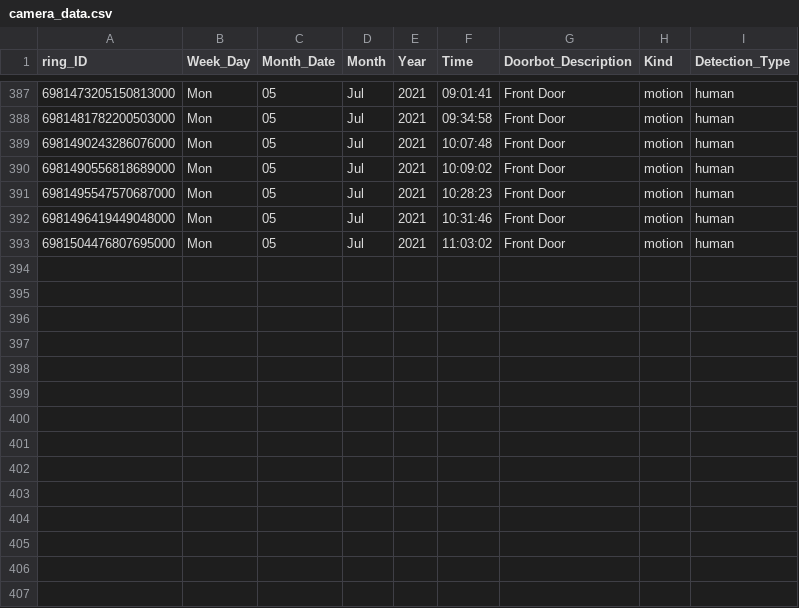
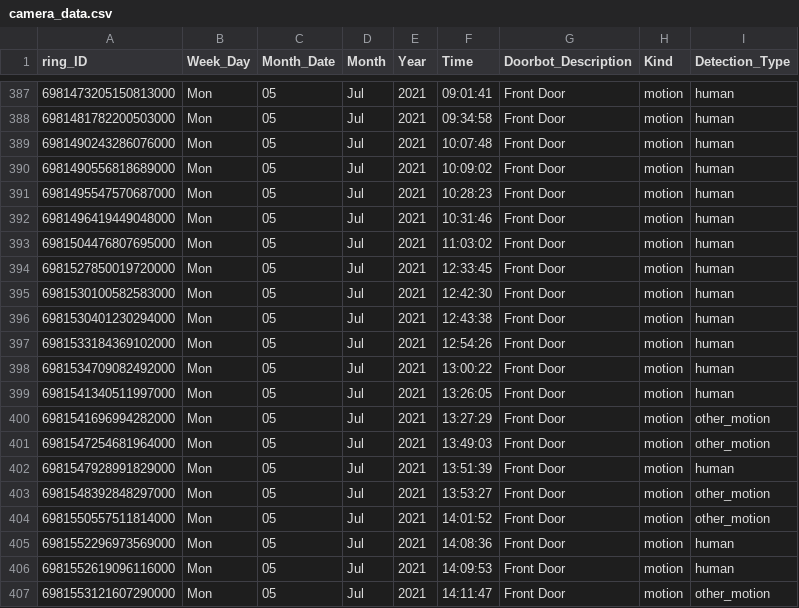
Before and after one commit to apotafiy/ring, a CSV file: camera_data.csv, drawn as a sheet; only a part is shown, gaps mark what is left out; the diff names each change by its address in the sheet, - before the commit and + after, or states it on an @@ line.

Commit message:
update csv

```diff
--- a/camera_data.csv
+++ b/camera_data.csv
+row 394: 6981527850019720000 | Mon | 05 | Jul | 2021 | 12:33:45 | Front Door | motion | human
+row 395: 6981530100582583000 | Mon | 05 | Jul | 2021 | 12:42:30 | Front Door | motion | human
+row 396: 6981530401230294000 | Mon | 05 | Jul | 2021 | 12:43:38 | Front Door | motion | human
+row 397: 6981533184369102000 | Mon | 05 | Jul | 2021 | 12:54:26 | Front Door | motion | human
+row 398: 6981534709082492000 | Mon | 05 | Jul | 2021 | 13:00:22 | Front Door | motion | human
+row 399: 6981541340511997000 | Mon | 05 | Jul | 2021 | 13:26:05 | Front Door | motion | human
+row 400: 6981541696994282000 | Mon | 05 | Jul | 2021 | 13:27:29 | Front Door | motion | other_motion
+row 401: 6981547254681964000 | Mon | 05 | Jul | 2021 | 13:49:03 | Front Door | motion | other_motion
+row 402: 6981547928991829000 | Mon | 05 | Jul | 2021 | 13:51:39 | Front Door | motion | human
+row 403: 6981548392848297000 | Mon | 05 | Jul | 2021 | 13:53:27 | Front Door | motion | other_motion
+row 404: 6981550557511814000 | Mon | 05 | Jul | 2021 | 14:01:52 | Front Door | motion | other_motion
+row 405: 6981552296973569000 | Mon | 05 | Jul | 2021 | 14:08:36 | Front Door | motion | human
+row 406: 6981552619096116000 | Mon | 05 | Jul | 2021 | 14:09:53 | Front Door | motion | human
+row 407: 6981553121607290000 | Mon | 05 | Jul | 2021 | 14:11:47 | Front Door | motion | other_motion
```
